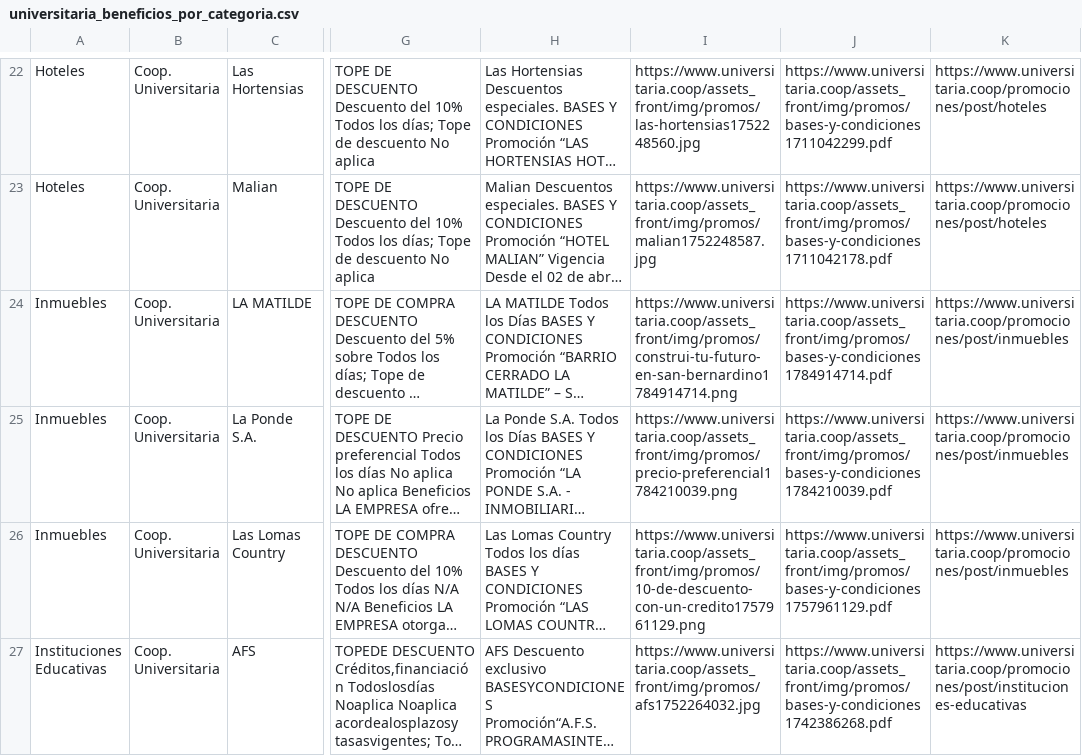
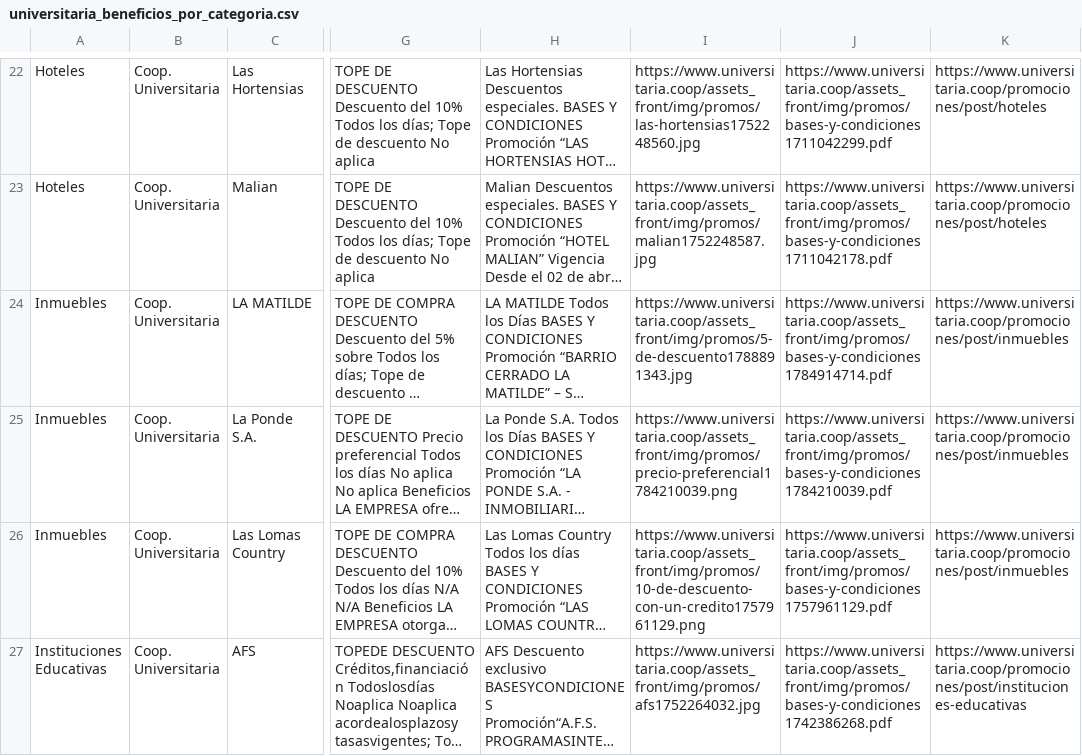
Before and after one commit to giumontebruno/promo-bancos-py, a CSV file: outputs/universitaria_beneficios_por_categoria.csv, drawn as a sheet; only a part is shown, gaps mark what is left out; long unchanged cells end in …; the diff covers the shown part only; the diff names each change by its address in the sheet, - before the commit and + after, or states it on an @@ line.

```diff
--- a/outputs/universitaria_beneficios_por_categoria.csv
+++ b/outputs/universitaria_beneficios_por_categoria.csv
-I24: https://www.universitaria.coop/assets_front/img/promos/construi-tu-futuro-en-san-bernardino1784914714.png
+I24: https://www.universitaria.coop/assets_front/img/promos/5-de-descuento1788891343.jpg
```
Also changed, not shown: 2 added rows elsewhere in this file, data/promotions.csv, outputs/atlas_beneficios_por_categoria.csv, 21 other files.
